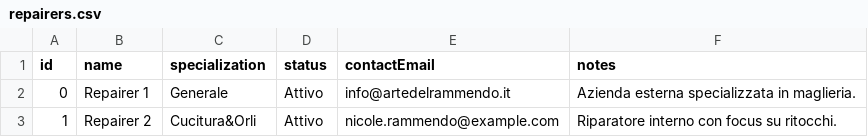
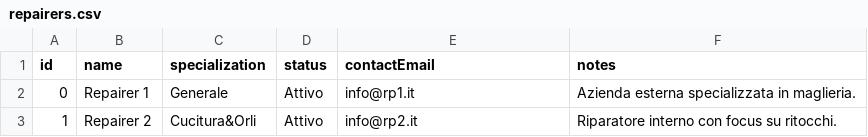
Before and after one commit to tom1092/RepairOPT, a CSV file: data/repairers.csv, drawn as a sheet.

```diff
--- a/data/repairers.csv
+++ b/data/repairers.csv
@@ -1,3 +1,3 @@
 id,name,specialization,status,contactEmail,notes
-0,Repairer 1,Generale,Attivo,info@artedelrammendo.it,Azienda esterna specializzata in maglieria.
-1,Repairer 2,Cucitura&Orli,Attivo,nicole.rammendo@example.com,Riparatore interno con focus su ritocchi.
+0,Repairer 1,Generale,Attivo,info@rp1.it,Azienda esterna specializzata in maglieria.
+1,Repairer 2,Cucitura&Orli,Attivo,info@rp2.it,Riparatore interno con focus su ritocchi.
```
Also changed, not shown: 2 other files.
